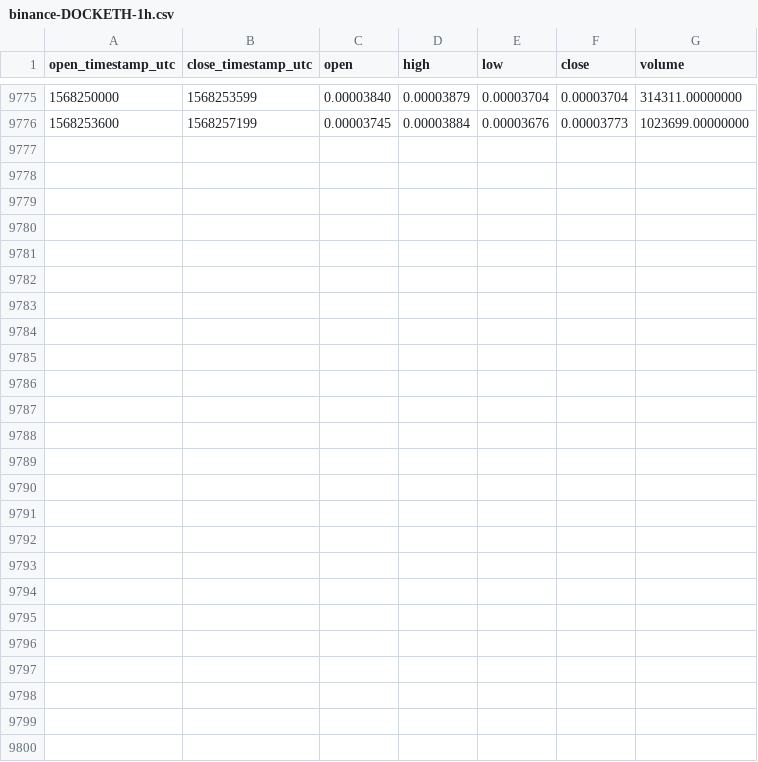
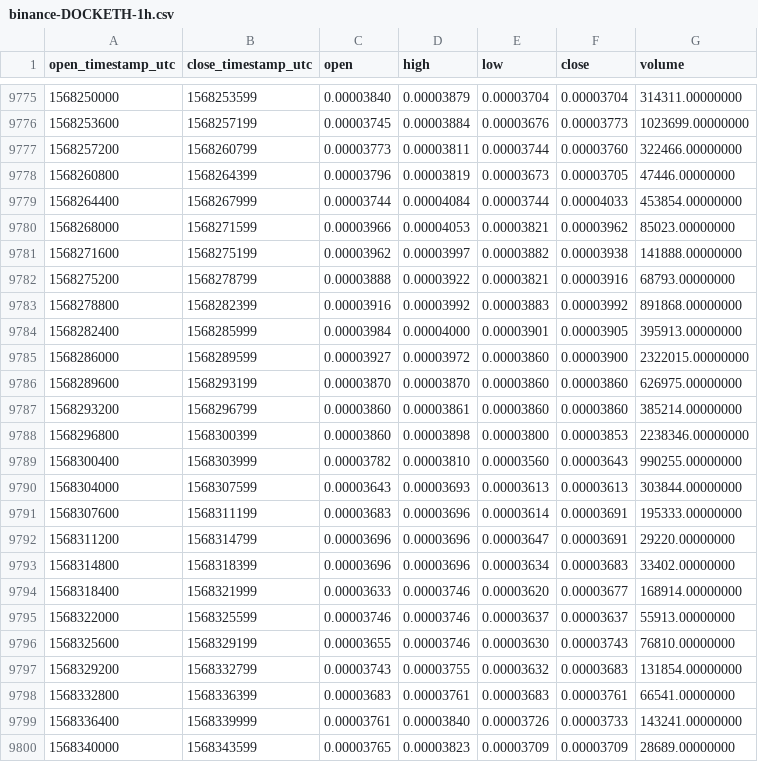
Before and after one commit to cryptobigbro/binance-DOCKETH, a CSV file: binance-DOCKETH-1h.csv, drawn as a sheet; only a part is shown, gaps mark what is left out.

Commit message:
Update OHLCV data.

```diff
--- a/binance-DOCKETH-1h.csv
+++ b/binance-DOCKETH-1h.csv
@@ -9776 +9776,25 @@ open_timestamp_utc,close_timestamp_utc,open,high,low,close,volume
 1568253600,1568257199,0.00003745,0.00003884,0.00003676,0.00003773,1023699.00000000
+1568257200,1568260799,0.00003773,0.00003811,0.00003744,0.00003760,322466.00000000
+1568260800,1568264399,0.00003796,0.00003819,0.00003673,0.00003705,47446.00000000
+1568264400,1568267999,0.00003744,0.00004084,0.00003744,0.00004033,453854.00000000
+1568268000,1568271599,0.00003966,0.00004053,0.00003821,0.00003962,85023.00000000
+1568271600,1568275199,0.00003962,0.00003997,0.00003882,0.00003938,141888.00000000
+1568275200,1568278799,0.00003888,0.00003922,0.00003821,0.00003916,68793.00000000
+1568278800,1568282399,0.00003916,0.00003992,0.00003883,0.00003992,891868.00000000
+1568282400,1568285999,0.00003984,0.00004000,0.00003901,0.00003905,395913.00000000
+1568286000,1568289599,0.00003927,0.00003972,0.00003860,0.00003900,2322015.00000000
+1568289600,1568293199,0.00003870,0.00003870,0.00003860,0.00003860,626975.00000000
+1568293200,1568296799,0.00003860,0.00003861,0.00003860,0.00003860,385214.00000000
+1568296800,1568300399,0.00003860,0.00003898,0.00003800,0.00003853,2238346.00000000
+1568300400,1568303999,0.00003782,0.00003810,0.00003560,0.00003643,990255.00000000
+1568304000,1568307599,0.00003643,0.00003693,0.00003613,0.00003613,303844.00000000
+1568307600,1568311199,0.00003683,0.00003696,0.00003614,0.00003691,195333.00000000
+1568311200,1568314799,0.00003696,0.00003696,0.00003647,0.00003691,29220.00000000
+1568314800,1568318399,0.00003696,0.00003696,0.00003634,0.00003683,33402.00000000
+1568318400,1568321999,0.00003633,0.00003746,0.00003620,0.00003677,168914.00000000
+1568322000,1568325599,0.00003746,0.00003746,0.00003637,0.00003637,55913.00000000
+1568325600,1568329199,0.00003655,0.00003746,0.00003630,0.00003743,76810.00000000
+1568329200,1568332799,0.00003743,0.00003755,0.00003632,0.00003683,131854.00000000
+1568332800,1568336399,0.00003683,0.00003761,0.00003683,0.00003761,66541.00000000
+1568336400,1568339999,0.00003761,0.00003840,0.00003726,0.00003733,143241.00000000
+1568340000,1568343599,0.00003765,0.00003823,0.00003709,0.00003709,28689.00000000
```
Also changed, not shown: binance-DOCKETH-1d.csv.
